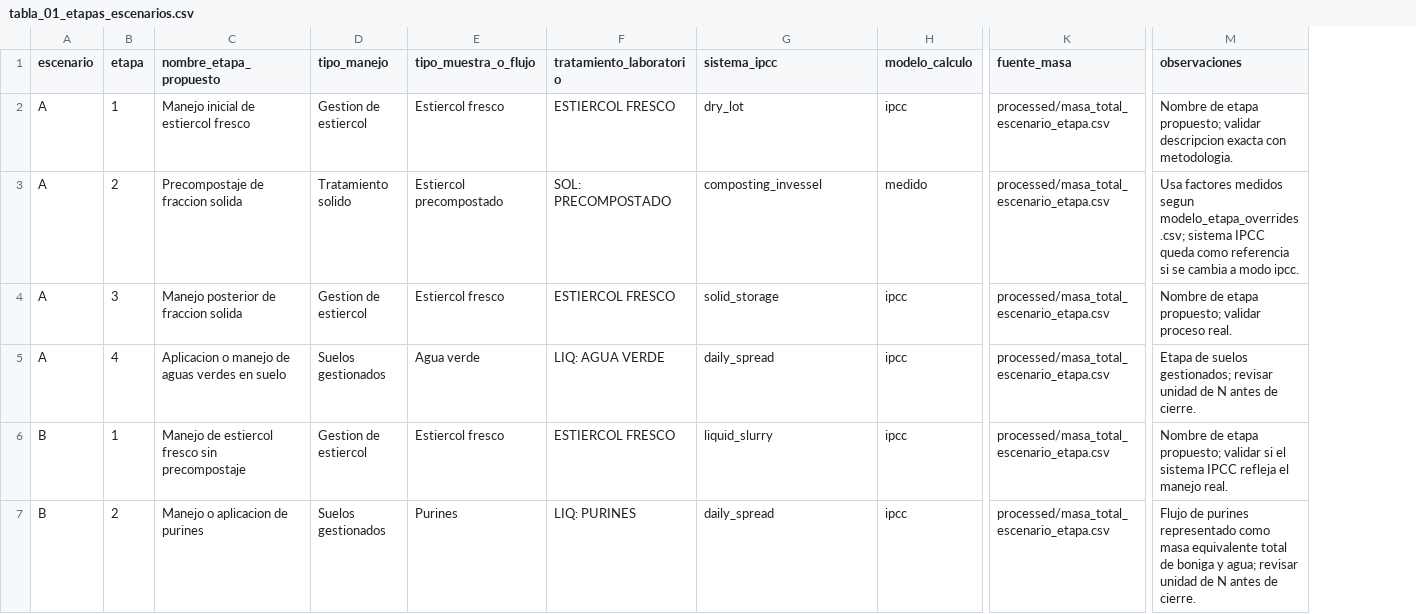
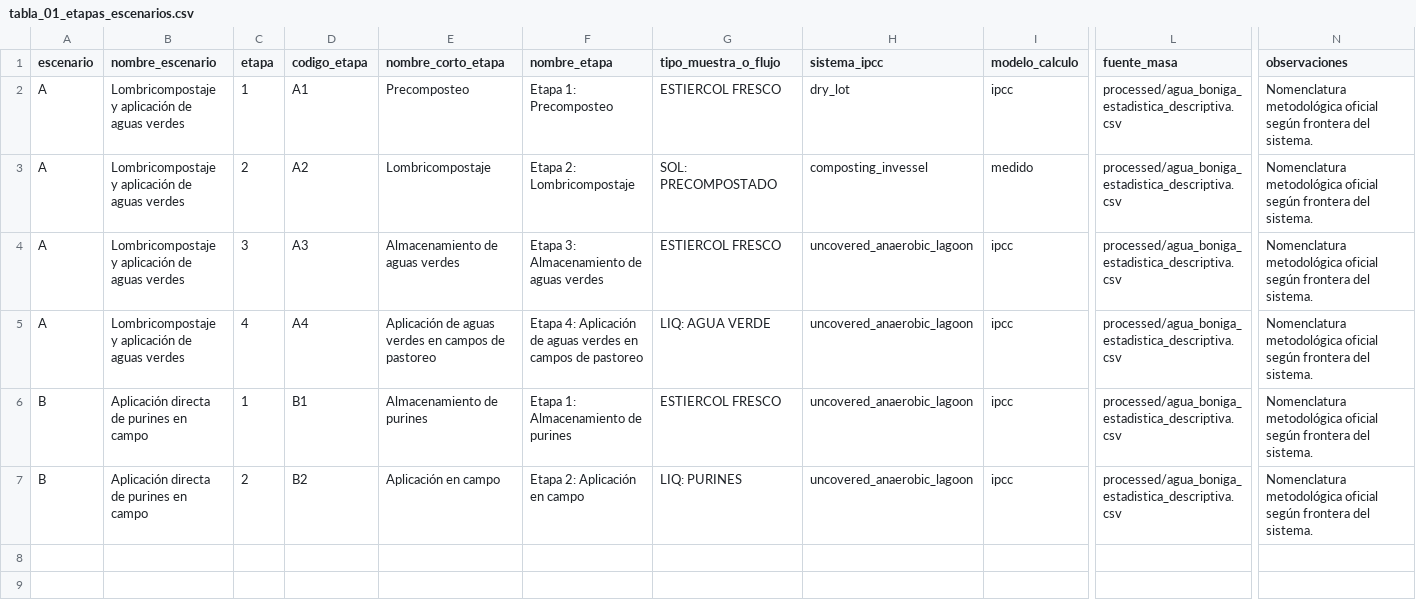
Before and after one commit to Mateo0098/LCA_IPCC_MANURE_TURRIALBA_UCR, a CSV file: outputs/tablas_tesis/tabla_01_etapas_escenarios.csv, drawn as a sheet; only a part is shown, gaps mark what is left out; removed rows and columns are numbered as before the commit, all else as after; the diff names each change by its address in the sheet, - before the commit and + after, or states it on an @@ line.

```diff
--- a/outputs/tablas_tesis/tabla_01_etapas_escenarios.csv
+++ b/outputs/tablas_tesis/tabla_01_etapas_escenarios.csv
+column B (nombre_escenario), rows 2-7: Lombricompostaje y aplicación de aguas verdes | Lombricompostaje y aplicación de aguas verdes | Lombricompostaje y aplicación de aguas verdes | Lombricompostaje y aplicación de aguas verdes | Aplicación directa de purines en campo | Aplicación directa de purines en campo
-column C (nombre_etapa_propuesto), rows 2-7: Manejo inicial de estiercol fresco | Precompostaje de fraccion solida | Manejo posterior de fraccion solida | Aplicacion o manejo de aguas verdes en suelo | Manejo de estiercol fresco sin precompostaje | Manejo o aplicacion de purines
-column D (tipo_manejo), rows 2-7: Gestion de estiercol | Tratamiento solido | Gestion de estiercol | Suelos gestionados | Gestion de estiercol | Suelos gestionados
-column E (tipo_muestra_o_flujo), rows 2-7: Estiercol fresco | Estiercol precompostado | Estiercol fresco | Agua verde | Estiercol fresco | Purines
+column D (codigo_etapa), rows 2-7: A1 | A2 | A3 | A4 | B1 | B2
+column E (nombre_corto_etapa), rows 2-7: Precomposteo | Lombricompostaje | Almacenamiento de aguas verdes | Aplicación de aguas verdes en campos de pastoreo | Almacenamiento de purines | Aplicación en campo
+column F (nombre_etapa), rows 2-7: Etapa 1: Precomposteo | Etapa 2: Lombricompostaje | Etapa 3: Almacenamiento de aguas verdes | Etapa 4: Aplicación de aguas verdes en campos de pastoreo | Etapa 1: Almacenamiento de purines | Etapa 2: Aplicación en campo
-G1: tratamiento_laboratorio
+G1: tipo_muestra_o_flujo
-L2:L7 (fuente_masa): processed/masa_total_escenario_etapa.csv
+L2:L7 (fuente_masa): processed/agua_boniga_estadistica_descriptiva.csv
-N2 (observaciones): Nombre de etapa propuesto; validar descripcion exacta con metodologia.
+N2 (observaciones): Nomenclatura metodológica oficial según frontera del sistema.
-N3 (observaciones): Usa factores medidos segun modelo_etapa_overrides.csv; sistema IPCC queda como referencia si se cambia a modo ipcc.
+N3 (observaciones): Nomenclatura metodológica oficial según frontera del sistema.
-H4 (sistema_ipcc): solid_storage
+H4 (sistema_ipcc): uncovered_anaerobic_lagoon
-N4 (observaciones): Nombre de etapa propuesto; validar proceso real.
+N4 (observaciones): Nomenclatura metodológica oficial según frontera del sistema.
-H5 (sistema_ipcc): daily_spread
+H5 (sistema_ipcc): uncovered_anaerobic_lagoon
-N5 (observaciones): Etapa de suelos gestionados; revisar unidad de N antes de cierre.
+N5 (observaciones): Nomenclatura metodológica oficial según frontera del sistema.
-H6 (sistema_ipcc): liquid_slurry
+H6 (sistema_ipcc): uncovered_anaerobic_lagoon
-N6 (observaciones): Nombre de etapa propuesto; validar si el sistema IPCC refleja el manejo real.
+N6 (observaciones): Nomenclatura metodológica oficial según frontera del sistema.
-H7 (sistema_ipcc): daily_spread
+H7 (sistema_ipcc): uncovered_anaerobic_lagoon
-N7 (observaciones): Flujo de purines representado como masa equivalente total de boniga y agua; revisar unidad de N antes de cierre.
+N7 (observaciones): Nomenclatura metodológica oficial según frontera del sistema.
```
Also changed, not shown: outputs/tablas_tesis/diccionario_variables.csv, outputs/tablas_tesis/tabla_03_flujos_icv.csv, 54 other files.
